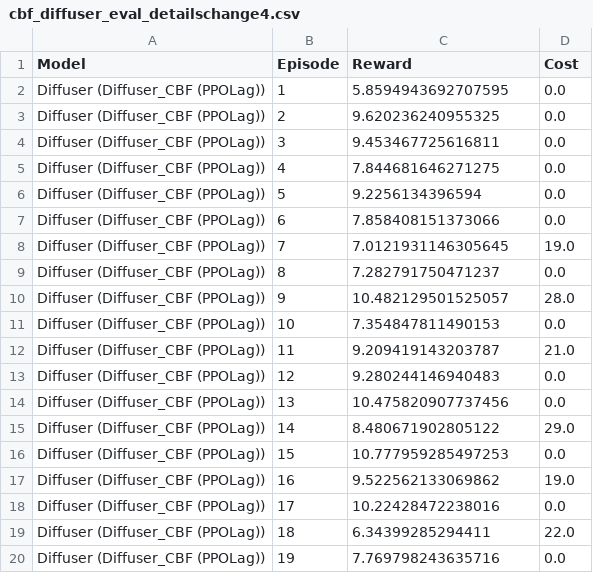
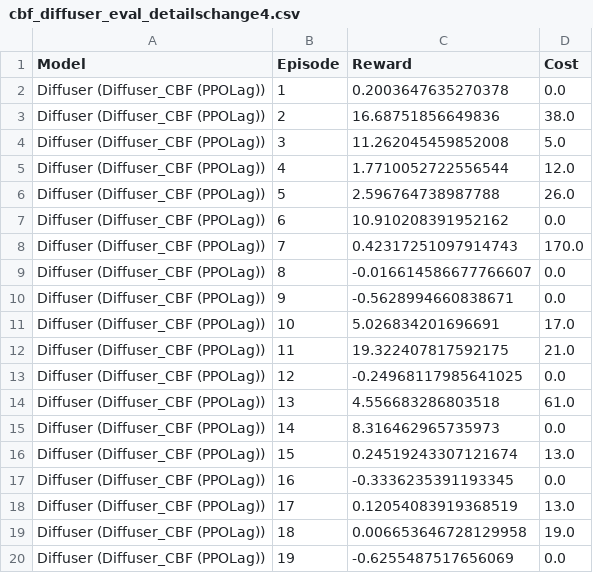
Before and after one commit to Ding-Yixuan/omnisafe, a CSV file: cbf_diffuser_eval_detailschange4.csv, drawn as a sheet; only a part is shown; the diff covers the shown part only.

```diff
--- a/cbf_diffuser_eval_detailschange4.csv
+++ b/cbf_diffuser_eval_detailschange4.csv
@@ -1,20 +1,20 @@
 Model,Episode,Reward,Cost
-Diffuser (Diffuser_CBF (PPOLag)),1,5.8594943692707595,0.0
-Diffuser (Diffuser_CBF (PPOLag)),2,9.620236240955325,0.0
-Diffuser (Diffuser_CBF (PPOLag)),3,9.453467725616811,0.0
-Diffuser (Diffuser_CBF (PPOLag)),4,7.844681646271275,0.0
-Diffuser (Diffuser_CBF (PPOLag)),5,9.2256134396594,0.0
-Diffuser (Diffuser_CBF (PPOLag)),6,7.858408151373066,0.0
-Diffuser (Diffuser_CBF (PPOLag)),7,7.0121931146305645,19.0
-Diffuser (Diffuser_CBF (PPOLag)),8,7.282791750471237,0.0
-Diffuser (Diffuser_CBF (PPOLag)),9,10.482129501525057,28.0
-Diffuser (Diffuser_CBF (PPOLag)),10,7.354847811490153,0.0
-Diffuser (Diffuser_CBF (PPOLag)),11,9.209419143203787,21.0
-Diffuser (Diffuser_CBF (PPOLag)),12,9.280244146940483,0.0
-Diffuser (Diffuser_CBF (PPOLag)),13,10.475820907737456,0.0
-Diffuser (Diffuser_CBF (PPOLag)),14,8.480671902805122,29.0
-Diffuser (Diffuser_CBF (PPOLag)),15,10.777959285497253,0.0
-Diffuser (Diffuser_CBF (PPOLag)),16,9.522562133069862,19.0
-Diffuser (Diffuser_CBF (PPOLag)),17,10.22428472238016,0.0
-Diffuser (Diffuser_CBF (PPOLag)),18,6.34399285294411,22.0
-Diffuser (Diffuser_CBF (PPOLag)),19,7.769798243635716,0.0
+Diffuser (Diffuser_CBF (PPOLag)),1,0.2003647635270378,0.0
+Diffuser (Diffuser_CBF (PPOLag)),2,16.68751856649836,38.0
+Diffuser (Diffuser_CBF (PPOLag)),3,11.262045459852008,5.0
+Diffuser (Diffuser_CBF (PPOLag)),4,1.7710052722556544,12.0
+Diffuser (Diffuser_CBF (PPOLag)),5,2.596764738987788,26.0
+Diffuser (Diffuser_CBF (PPOLag)),6,10.910208391952162,0.0
+Diffuser (Diffuser_CBF (PPOLag)),7,0.42317251097914743,170.0
+Diffuser (Diffuser_CBF (PPOLag)),8,-0.016614586677766607,0.0
+Diffuser (Diffuser_CBF (PPOLag)),9,-0.5628994660838671,0.0
+Diffuser (Diffuser_CBF (PPOLag)),10,5.026834201696691,17.0
+Diffuser (Diffuser_CBF (PPOLag)),11,19.322407817592175,21.0
+Diffuser (Diffuser_CBF (PPOLag)),12,-0.24968117985641025,0.0
+Diffuser (Diffuser_CBF (PPOLag)),13,4.556683286803518,61.0
+Diffuser (Diffuser_CBF (PPOLag)),14,8.316462965735973,0.0
+Diffuser (Diffuser_CBF (PPOLag)),15,0.24519243307121674,13.0
+Diffuser (Diffuser_CBF (PPOLag)),16,-0.3336235391193345,0.0
+Diffuser (Diffuser_CBF (PPOLag)),17,0.12054083919368519,13.0
+Diffuser (Diffuser_CBF (PPOLag)),18,0.006653646728129958,19.0
+Diffuser (Diffuser_CBF (PPOLag)),19,-0.6255487517656069,0.0
```
Also changed, not shown: 56 edited cells elsewhere in this file, 39 other files.
